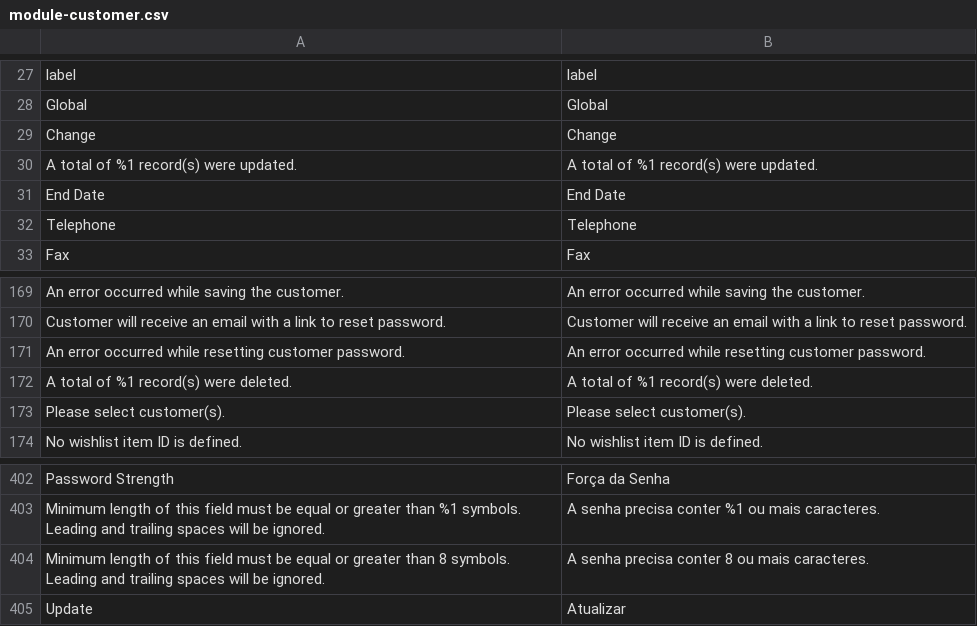
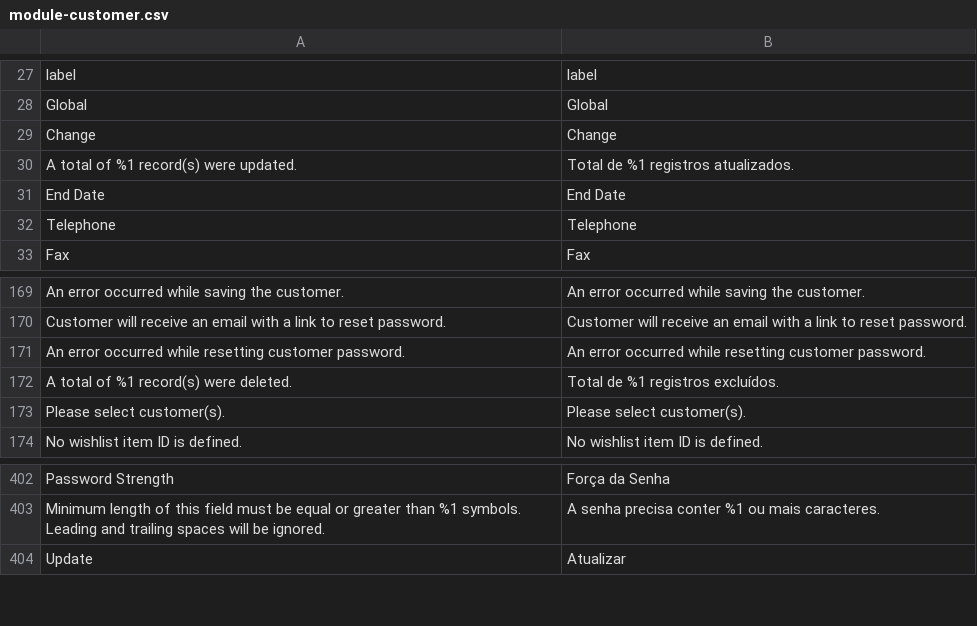
Before and after one commit to Bleez/Magento2-PT-BR, a CSV file: module-customer.csv, drawn as a sheet; only a part is shown, gaps mark what is left out; the diff names each change by its address in the sheet, - before the commit and + after, or states it on an @@ line.

```diff
--- a/module-customer.csv
+++ b/module-customer.csv
-B30: A total of %1 record(s) were updated.
+B30: Total de %1 registros atualizados.
-B172: A total of %1 record(s) were deleted.
+B172: Total de %1 registros excluídos.
-row 404: Minimum length of this field must be equal or greater than 8 symbols. Leading and trailing spaces will be ignored. | A senha precisa conter 8 ou mais caracteres.
```
Also changed, not shown: module-checkout.csv, module-contact.csv, 21 other files.
